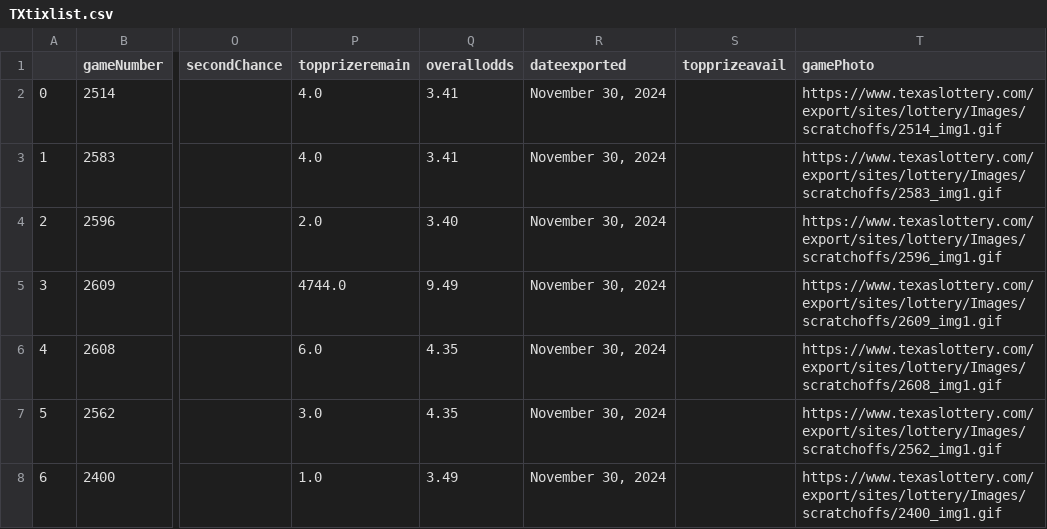
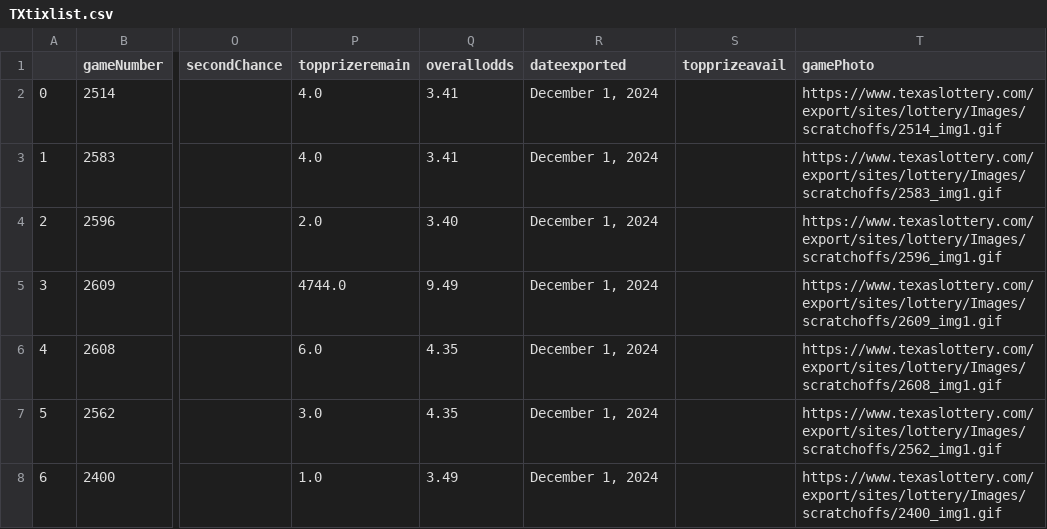
Before and after one commit to DarrenZastruga/scratchersdatapull, a CSV file: TXtixlist.csv, drawn as a sheet; only a part is shown, gaps mark what is left out; the diff covers the shown part only; the diff names each change by its address in the sheet, - before the commit and + after, or states it on an @@ line.

```diff
--- a/TXtixlist.csv
+++ b/TXtixlist.csv
-R2:R8 (dateexported): November 30, 2024
+R2:R8 (dateexported): December 1, 2024
```
Also changed, not shown: 3 added rows, 77 edited cells and row numbers in column A elsewhere in this file, KYratingstable.csv, NCratingstable.csv, 47 other files.
